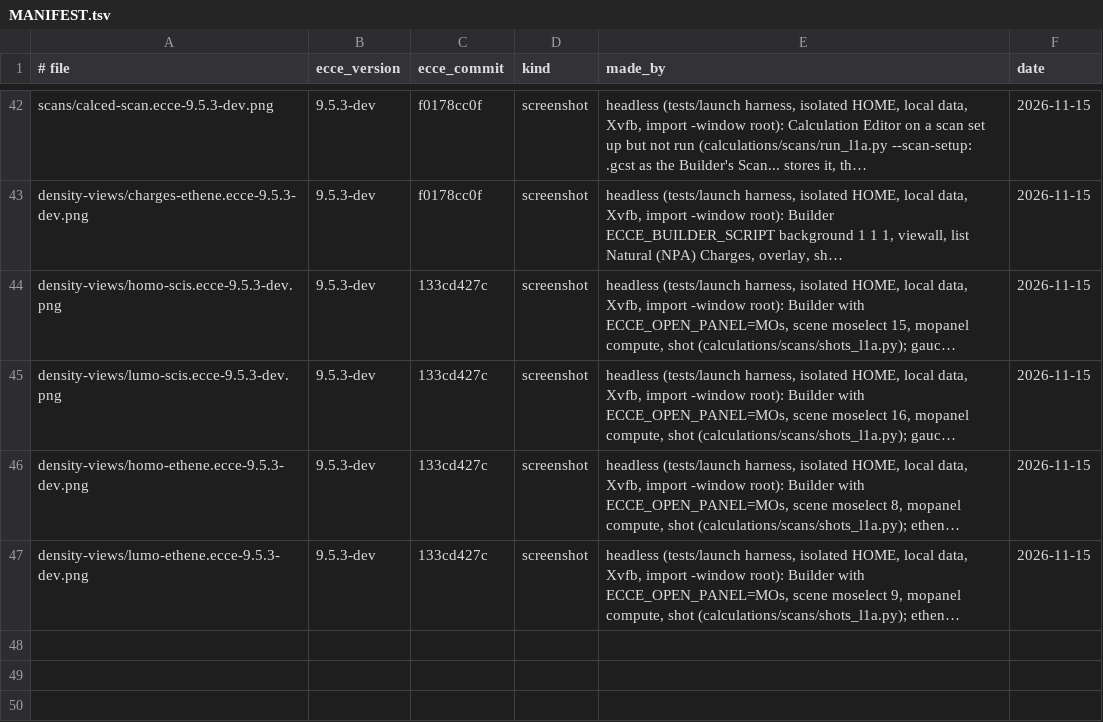
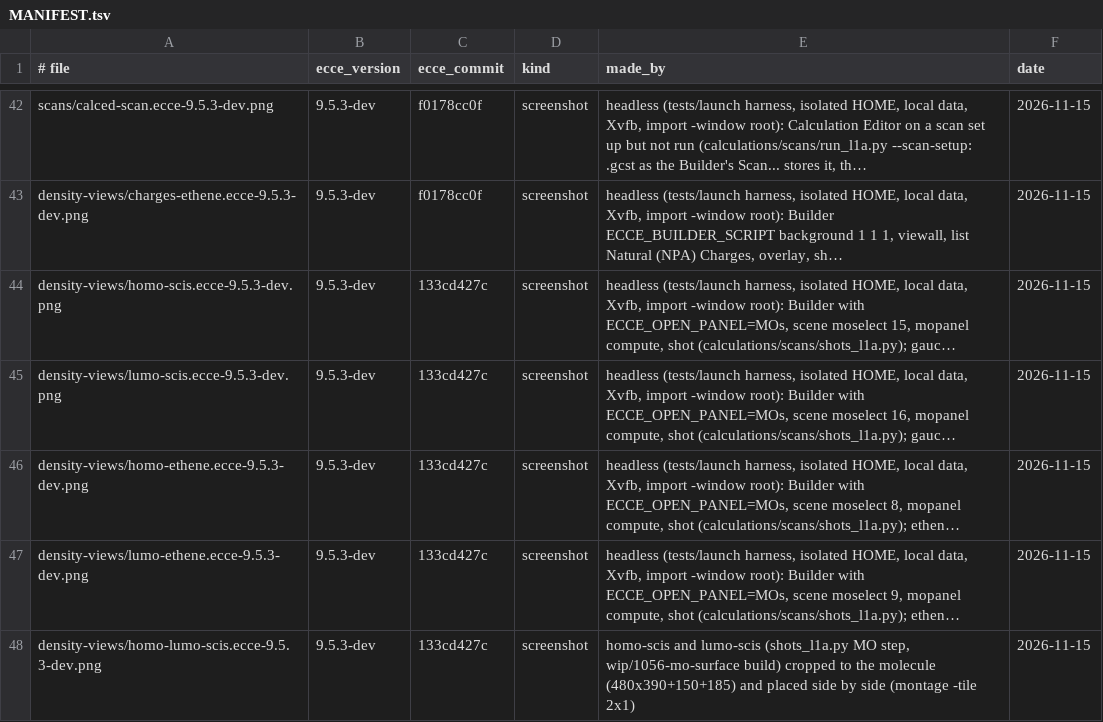
Before and after one commit to FriendsofECCE/ecce-by-example, a TSV file: figures/MANIFEST.tsv, drawn as a sheet; only a part is shown, gaps mark what is left out; long unchanged cells end in …; the diff names each change by its address in the sheet, - before the commit and + after, or states it on an @@ line.

```diff
--- a/figures/MANIFEST.tsv
+++ b/figures/MANIFEST.tsv
+row 48: density-views/homo-lumo-scis.ecce-9.5.3-dev.png | 9.5.3-dev | 133cd427c | screenshot | homo-scis and lumo-scis (shots_l1a.py MO step, wip/1056-mo-surface build) cropped to the molecule (480x390+150+185) and placed side by side (montage -tile 2x1) | 2026-11-15
```
Also changed, not shown: 2 other files.
